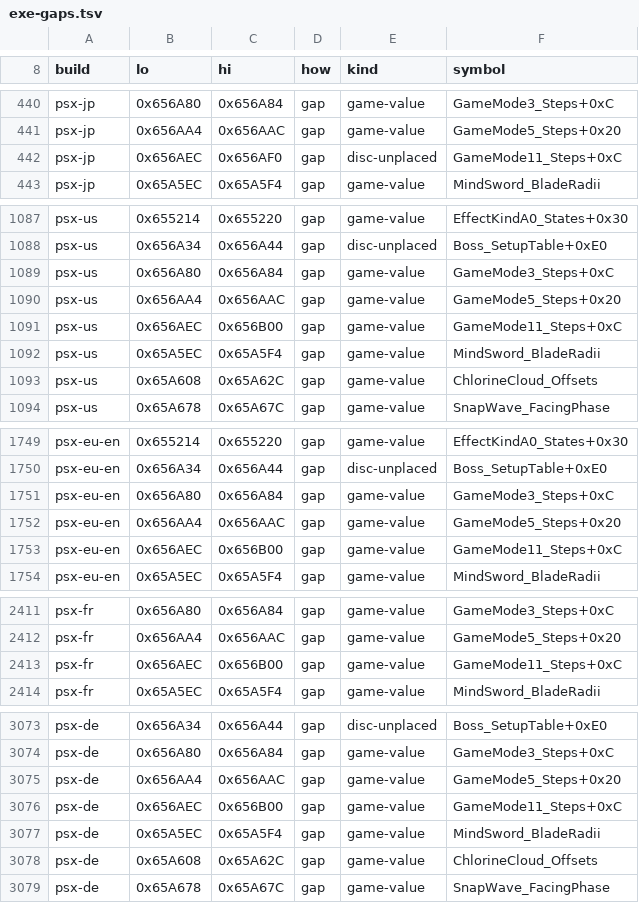
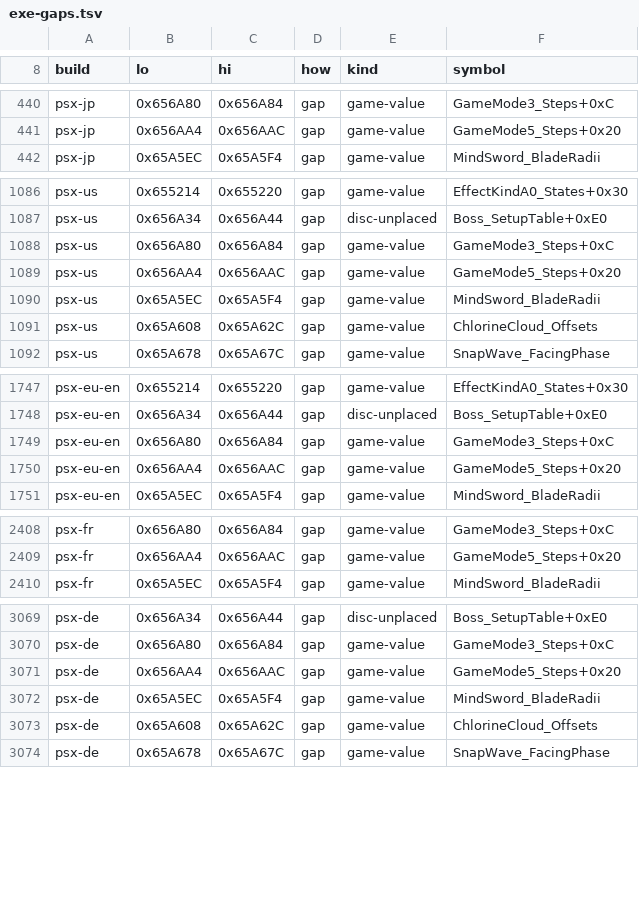
Before and after one commit to kerokline/BreathOfFire3PCPort, a TSV file: recipes/exe-gaps.tsv, drawn as a sheet; only a part is shown, gaps mark what is left out; the diff covers the shown part only.

```diff
--- a/recipes/exe-gaps.tsv
+++ b/recipes/exe-gaps.tsv
@@ -441,3 +441,2 @@ psx-jp	0x656A80	0x656A84	gap	game-value	GameMode3_Steps+0xC
 psx-jp	0x656AA4	0x656AAC	gap	game-value	GameMode5_Steps+0x20
-psx-jp	0x656AEC	0x656AF0	gap	disc-unplaced	GameMode11_Steps+0xC
 psx-jp	0x65A5EC	0x65A5F4	gap	game-value	MindSword_BladeRadii
@@ -1090,3 +1089,2 @@ psx-us	0x656A80	0x656A84	gap	game-value	GameMode3_Steps+0xC
 psx-us	0x656AA4	0x656AAC	gap	game-value	GameMode5_Steps+0x20
-psx-us	0x656AEC	0x656B00	gap	game-value	GameMode11_Steps+0xC
 psx-us	0x65A5EC	0x65A5F4	gap	game-value	MindSword_BladeRadii
@@ -1752,3 +1750,2 @@ psx-eu-en	0x656A80	0x656A84	gap	game-value	GameMode3_Steps+0xC
 psx-eu-en	0x656AA4	0x656AAC	gap	game-value	GameMode5_Steps+0x20
-psx-eu-en	0x656AEC	0x656B00	gap	game-value	GameMode11_Steps+0xC
 psx-eu-en	0x65A5EC	0x65A5F4	gap	game-value	MindSword_BladeRadii
@@ -2412,3 +2409,2 @@ psx-fr	0x656A80	0x656A84	gap	game-value	GameMode3_Steps+0xC
 psx-fr	0x656AA4	0x656AAC	gap	game-value	GameMode5_Steps+0x20
-psx-fr	0x656AEC	0x656B00	gap	game-value	GameMode11_Steps+0xC
 psx-fr	0x65A5EC	0x65A5F4	gap	game-value	MindSword_BladeRadii
@@ -3075,3 +3071,2 @@ psx-de	0x656A80	0x656A84	gap	game-value	GameMode3_Steps+0xC
 psx-de	0x656AA4	0x656AAC	gap	game-value	GameMode5_Steps+0x20
-psx-de	0x656AEC	0x656B00	gap	game-value	GameMode11_Steps+0xC
 psx-de	0x65A5EC	0x65A5F4	gap	game-value	MindSword_BladeRadii
```
Also changed, not shown: 2 removed rows elsewhere in this file, 2 other files.
